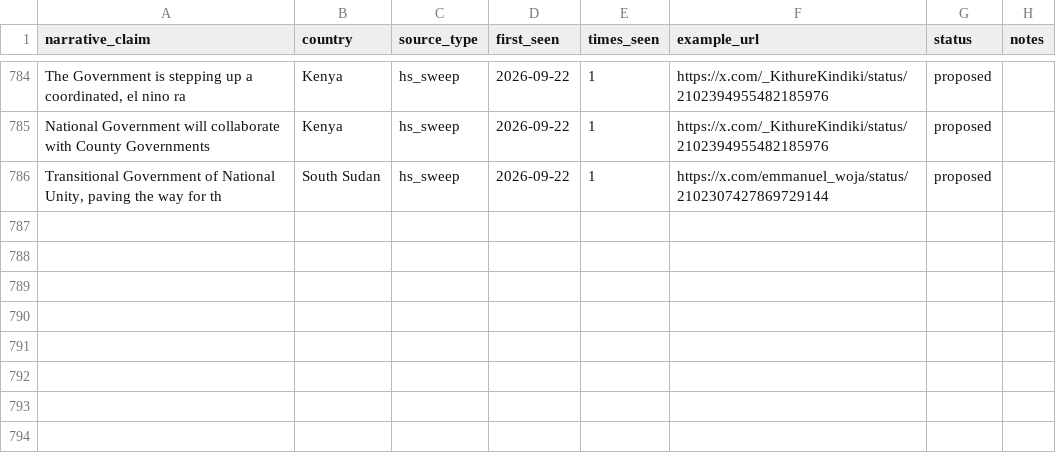
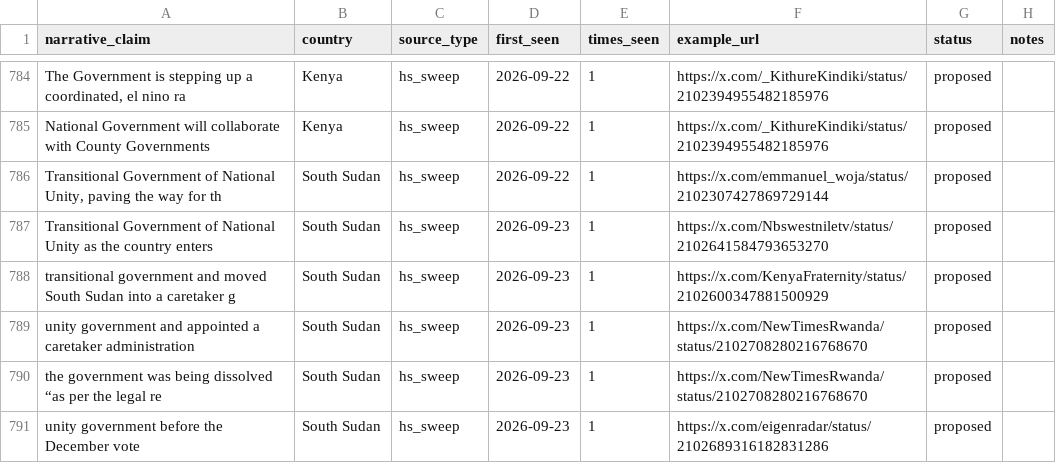
Before and after one commit to KSvend/IRIS, a CSV file: monitoring/autolearn/narrative_discoveries.csv, drawn as a sheet; only a part is shown, gaps mark what is left out.

```diff
--- a/monitoring/autolearn/narrative_discoveries.csv
+++ b/monitoring/autolearn/narrative_discoveries.csv
@@ -801 +801,6 @@ National Government will collaborate with County Governments,Kenya,hs_sweep,2026
 "Transitional Government of National Unity, paving the way for th",South Sudan,hs_sweep,2026-09-22,1,https://x.com/emmanuel_woja/status/2102307427869729144,proposed,
+Transitional Government of National Unity as the country enters,South Sudan,hs_sweep,2026-09-23,1,https://x.com/Nbswestniletv/status/2102641584793653270,proposed,
+transitional government and moved South Sudan into a caretaker g,South Sudan,hs_sweep,2026-09-23,1,https://x.com/KenyaFraternity/status/2102600347881500929,proposed,
+unity government and appointed a caretaker administration,South Sudan,hs_sweep,2026-09-23,1,https://x.com/NewTimesRwanda/status/2102708280216768670,proposed,
+the government was being dissolved “as per the legal re,South Sudan,hs_sweep,2026-09-23,1,https://x.com/NewTimesRwanda/status/2102708280216768670,proposed,
+unity government before the December vote,South Sudan,hs_sweep,2026-09-23,1,https://x.com/eigenradar/status/2102689316182831286,proposed,
```
Also changed, not shown: monitoring/autolearn/learned_keywords_hs.csv, monitoring/autolearn/toxic_handles.csv, 7 other files.
